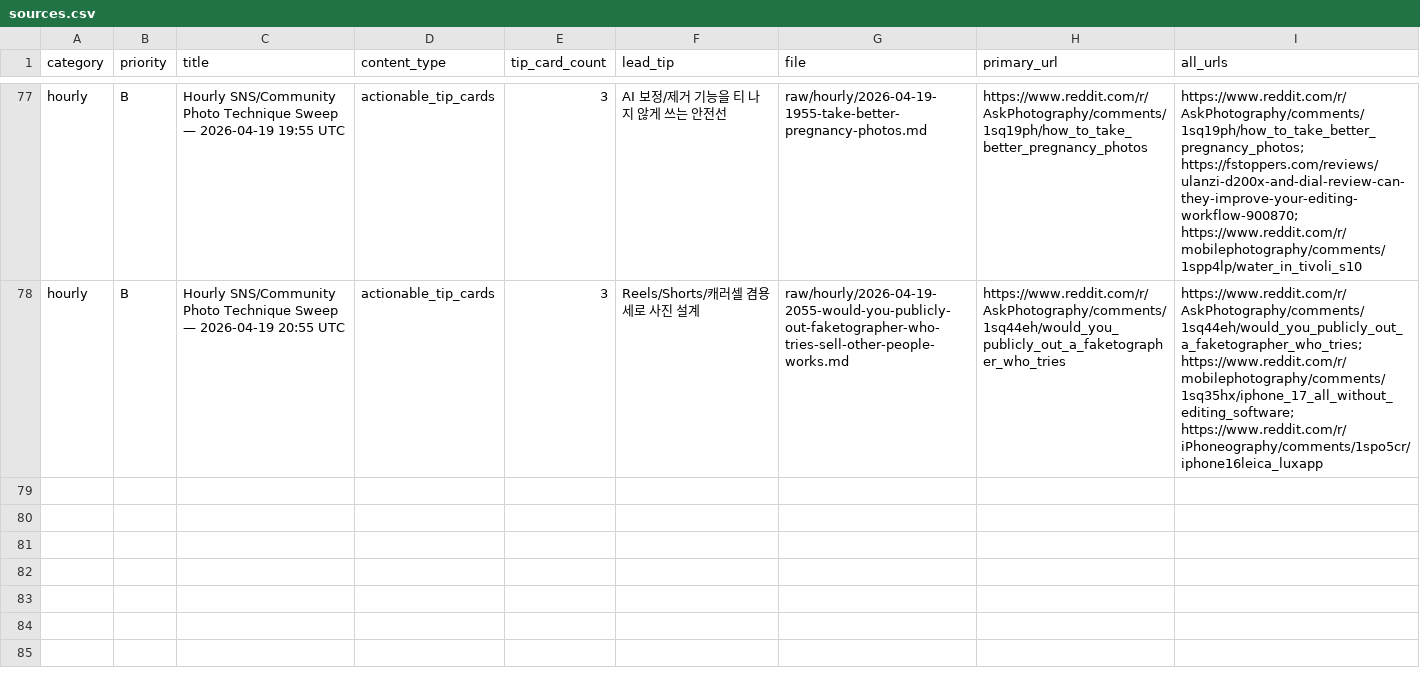
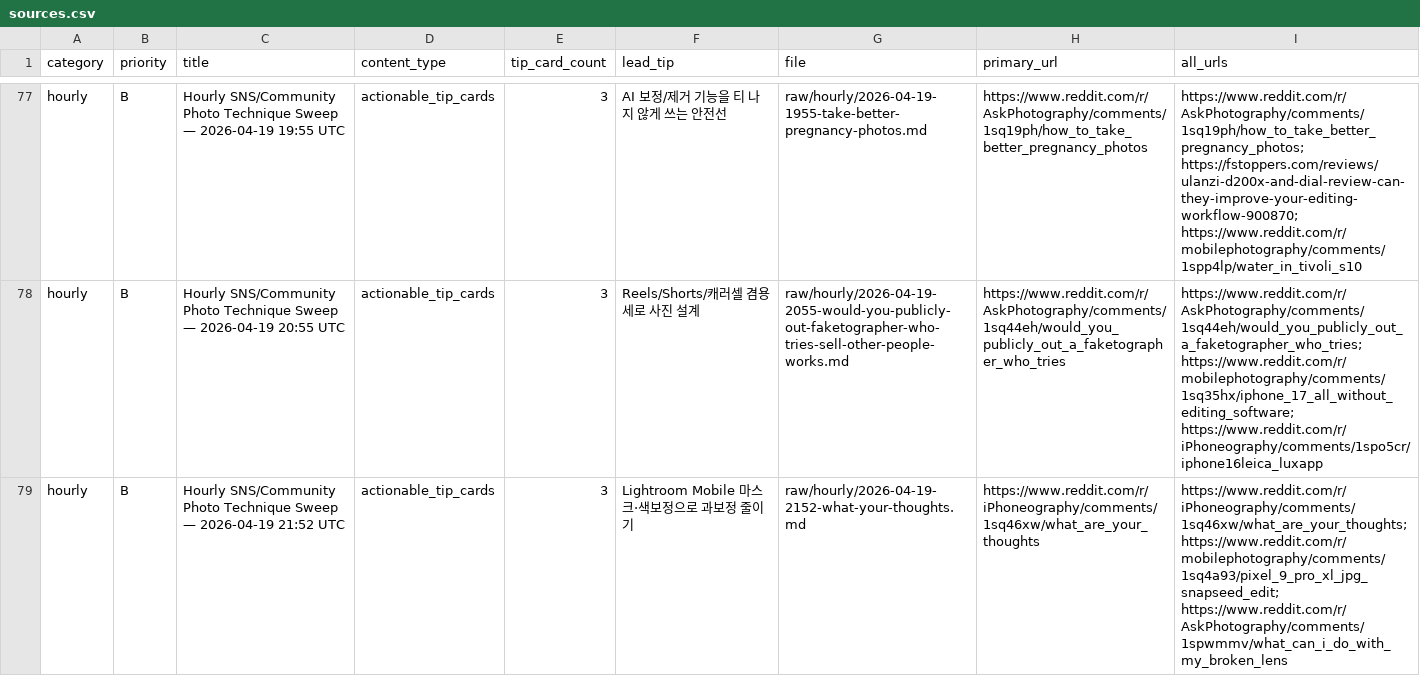
Before and after one commit to okdoggy/Edit_Master_wiki, a CSV file: raw/manifests/sources.csv, drawn as a sheet; only a part is shown, gaps mark what is left out; the diff names each change by its address in the sheet, - before the commit and + after, or states it on an @@ line.

```diff
--- a/raw/manifests/sources.csv
+++ b/raw/manifests/sources.csv
+row 79: hourly | B | Hourly SNS/Community Photo Technique Sweep — 2026-04-19 21:52 UTC | actionable_tip_cards | 3 | Lightroom Mobile 마스크·색보정으로 과보정 줄이기 | raw/hourly/2026-04-19-2152-what-your-thoughts.md | https://www.reddit.com/r/iPhoneography/comments/1sq46xw/what_are_your_thoughts | https://www.reddit.com/r/iPhoneography/comments/1sq46xw/what_are_your_thoughts; https://www.reddit.com/r/mobilephotography/comments/1sq4a93/pixel_9_pro_xl_jpg_snapseed_edit; https://www.reddit.com/r/AskPhotography/comments/1spwmmv/what_can_i_do_with_my_broken_lens
```
Also changed, not shown: 3 other files.
